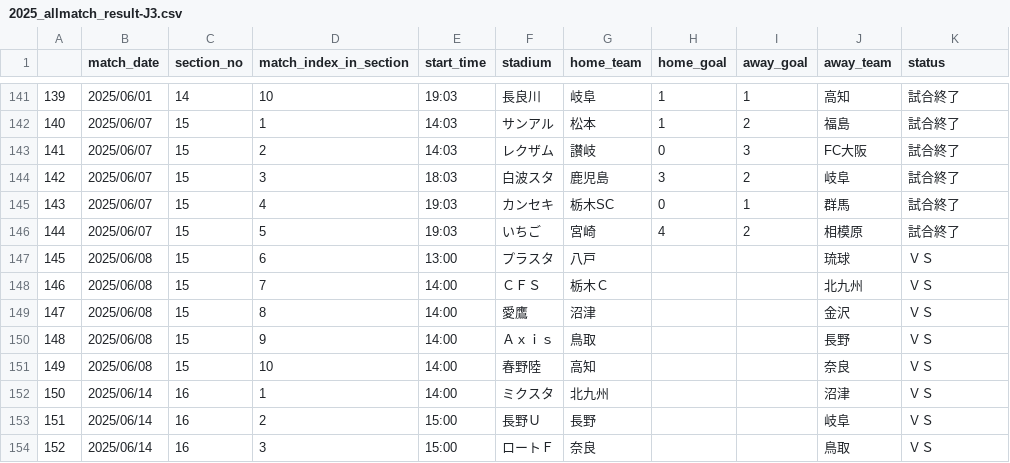
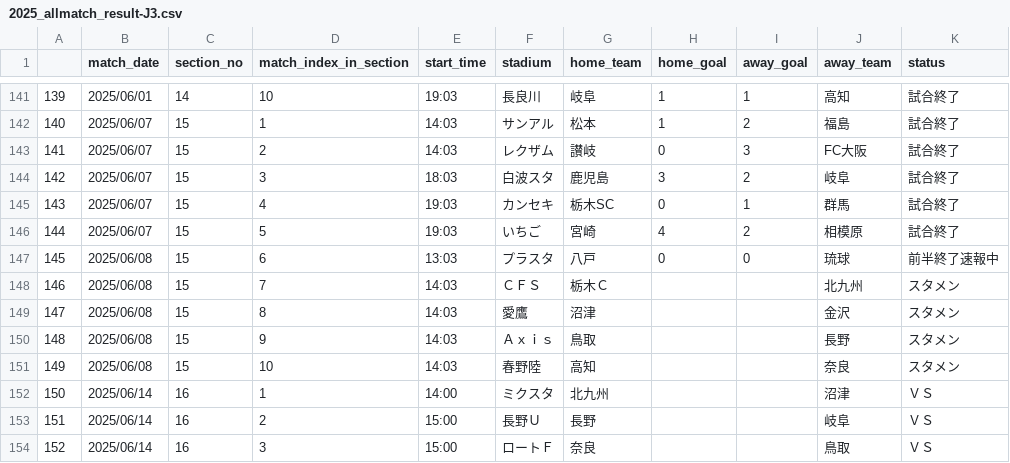
Before and after one commit to mokekuma-git/JLeague_Matches-Bar_Graph, a CSV file: docs/csv/2025_allmatch_result-J3.csv, drawn as a sheet; only a part is shown, gaps mark what is left out.

```diff
--- a/docs/csv/2025_allmatch_result-J3.csv
+++ b/docs/csv/2025_allmatch_result-J3.csv
@@ -146,7 +146,7 @@
 144,2025/06/07,15,5,19:03,いちご,宮崎,4,2,相模原,試合終了
-145,2025/06/08,15,6,13:00,プラスタ,八戸,,,琉球,ＶＳ
-146,2025/06/08,15,7,14:00,ＣＦＳ,栃木Ｃ,,,北九州,ＶＳ
-147,2025/06/08,15,8,14:00,愛鷹,沼津,,,金沢,ＶＳ
-148,2025/06/08,15,9,14:00,Ａｘｉｓ,鳥取,,,長野,ＶＳ
-149,2025/06/08,15,10,14:00,春野陸,高知,,,奈良,ＶＳ
+145,2025/06/08,15,6,13:03,プラスタ,八戸,0,0,琉球,前半終了速報中
+146,2025/06/08,15,7,14:03,ＣＦＳ,栃木Ｃ,,,北九州,スタメン
+147,2025/06/08,15,8,14:03,愛鷹,沼津,,,金沢,スタメン
+148,2025/06/08,15,9,14:03,Ａｘｉｓ,鳥取,,,長野,スタメン
+149,2025/06/08,15,10,14:03,春野陸,高知,,,奈良,スタメン
 150,2025/06/14,16,1,14:00,ミクスタ,北九州,,,沼津,ＶＳ
```
Also changed, not shown: docs/csv/2025_allmatch_result-J2.csv, docs/csv/csv_timestamp.csv.
